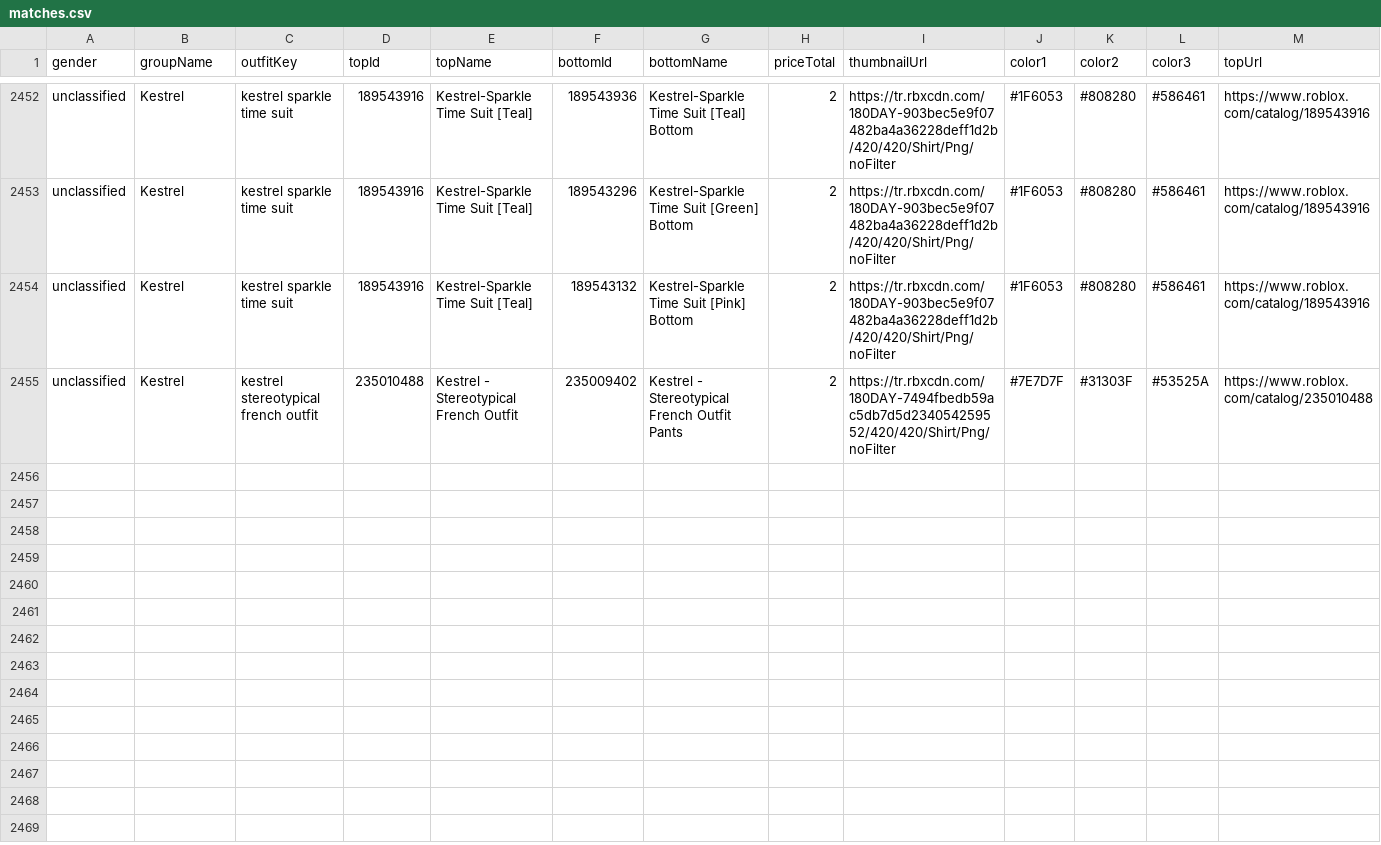
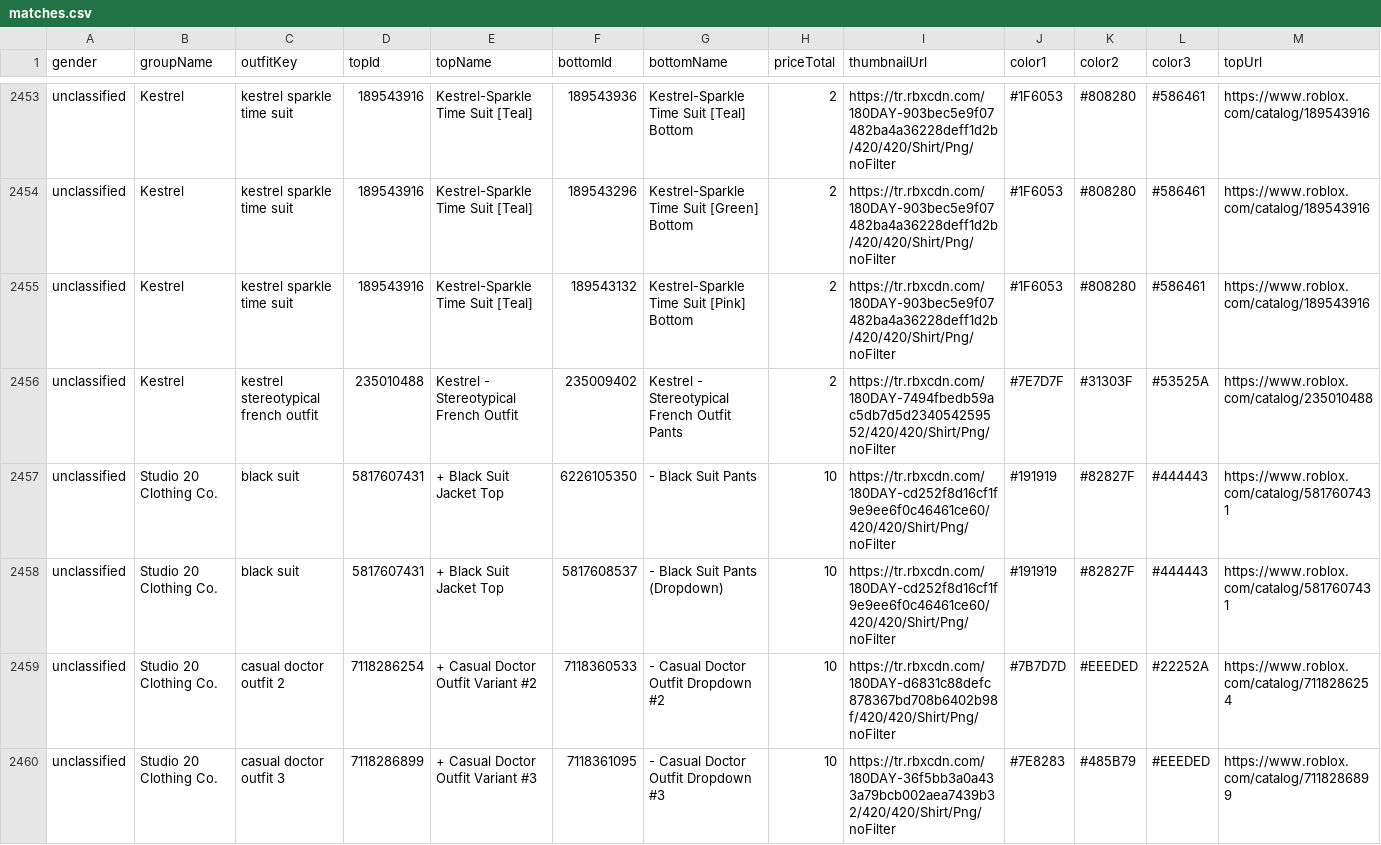
Before and after one commit to KyleConger/Tailor, a CSV file: tools/catalog/output/matches.csv, drawn as a sheet; only a part is shown, gaps mark what is left out; rows hold the shown columns only; the diff covers the shown part only; the diff names each change by its address in the sheet, - before the commit and + after, or states it on an @@ line.

Commit message:
add clothing run: Studio 20

```diff
--- a/tools/catalog/output/matches.csv
+++ b/tools/catalog/output/matches.csv
+row 2457: unclassified | Studio 20 Clothing Co. | black suit | 5817607431 | + Black Suit Jacket Top | 6226105350 | - Black Suit Pants | 10 | https://tr.rbxcdn.com/180DAY-cd252f8d16cf1f9e9ee6f0c46461ce60/420/420/Shirt/Png/noFilter | #191919 | #82827F | #444443 | https://www.roblox.com/catalog/5817607431
+row 2458: unclassified | Studio 20 Clothing Co. | black suit | 5817607431 | + Black Suit Jacket Top | 5817608537 | - Black Suit Pants (Dropdown) | 10 | https://tr.rbxcdn.com/180DAY-cd252f8d16cf1f9e9ee6f0c46461ce60/420/420/Shirt/Png/noFilter | #191919 | #82827F | #444443 | https://www.roblox.com/catalog/5817607431
+row 2459: unclassified | Studio 20 Clothing Co. | casual doctor outfit 2 | 7118286254 | + Casual Doctor Outfit Variant #2 | 7118360533 | - Casual Doctor Outfit Dropdown #2 | 10 | https://tr.rbxcdn.com/180DAY-d6831c88defc878367bd708b6402b98f/420/420/Shirt/Png/noFilter | #7B7D7D | #EEEDED | #22252A | https://www.roblox.com/catalog/7118286254
+row 2460: unclassified | Studio 20 Clothing Co. | casual doctor outfit 3 | 7118286899 | + Casual Doctor Outfit Variant #3 | 7118361095 | - Casual Doctor Outfit Dropdown #3 | 10 | https://tr.rbxcdn.com/180DAY-36f5bb3a0a433a79bcb002aea7439b32/420/420/Shirt/Png/noFilter | #7E8283 | #485B79 | #EEEDED | https://www.roblox.com/catalog/7118286899
```
Also changed, not shown: 4 added rows elsewhere in this file, tools/catalog/output/masculine/catalog.csv, tools/catalog/output/masculine/unmatched-bottoms.csv, 27 other files.
